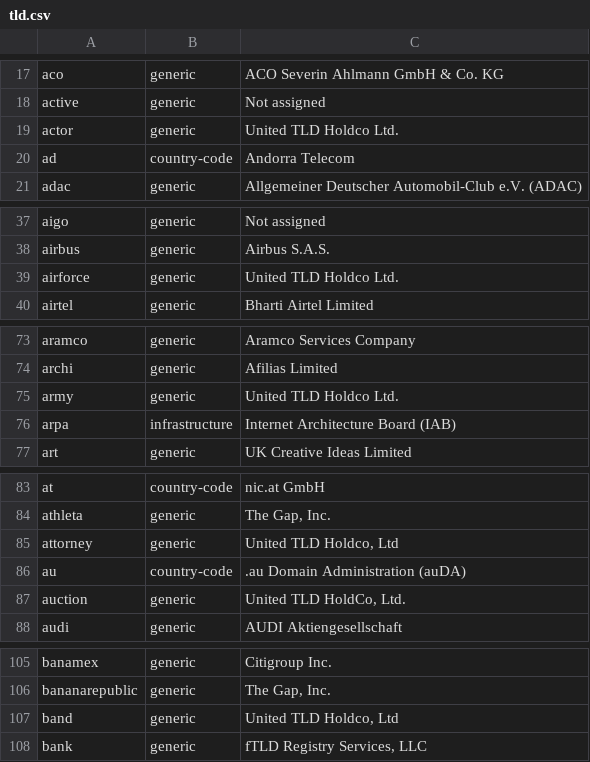
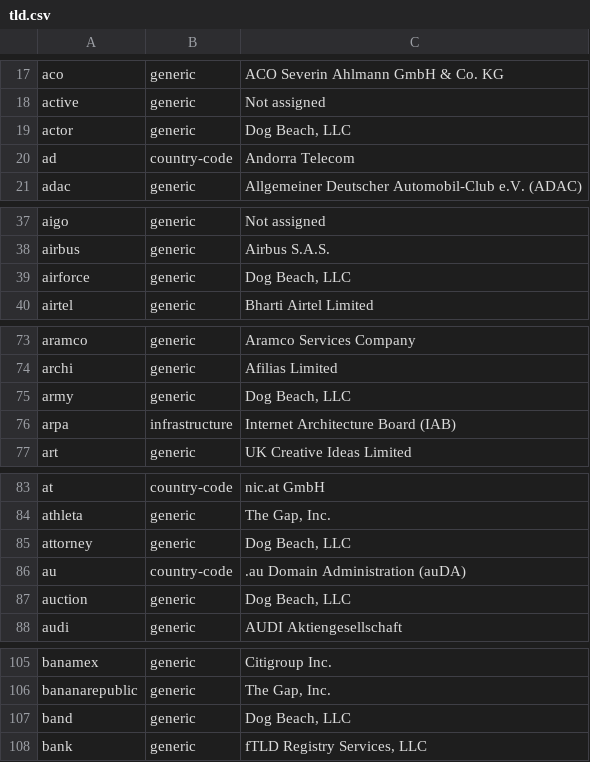
Before and after one commit to gh0stwizard/iana-tld-extractor, a CSV file: tld.csv, drawn as a sheet; only a part is shown, gaps mark what is left out; the diff covers the shown part only.

```diff
--- a/tld.csv
+++ b/tld.csv
@@ -18,3 +18,3 @@
 "active","generic","Not assigned"
-"actor","generic","United TLD Holdco Ltd."
+"actor","generic","Dog Beach, LLC"
 "ad","country-code","Andorra Telecom"
@@ -38,3 +38,3 @@
 "airbus","generic","Airbus S.A.S."
-"airforce","generic","United TLD Holdco Ltd."
+"airforce","generic","Dog Beach, LLC"
 "airtel","generic","Bharti Airtel Limited"
@@ -74,3 +74,3 @@
 "archi","generic","Afilias Limited"
-"army","generic","United TLD Holdco Ltd."
+"army","generic","Dog Beach, LLC"
 "arpa","infrastructure","Internet Architecture Board (IAB)"
@@ -84,5 +84,5 @@
 "athleta","generic","The Gap, Inc."
-"attorney","generic","United TLD Holdco, Ltd"
+"attorney","generic","Dog Beach, LLC"
 "au","country-code",".au Domain Administration (auDA)"
-"auction","generic","United TLD HoldCo, Ltd."
+"auction","generic","Dog Beach, LLC"
 "audi","generic","AUDI Aktiengesellschaft"
@@ -106,3 +106,3 @@
 "bananarepublic","generic","The Gap, Inc."
-"band","generic","United TLD Holdco, Ltd"
+"band","generic","Dog Beach, LLC"
 "bank","generic","fTLD Registry Services, LLC"
```
Also changed, not shown: 3 edited cells elsewhere in this file, raw.csv.
